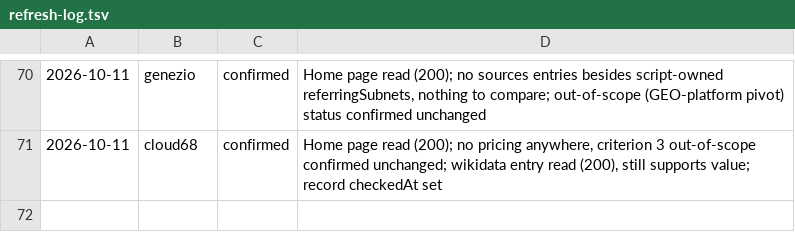
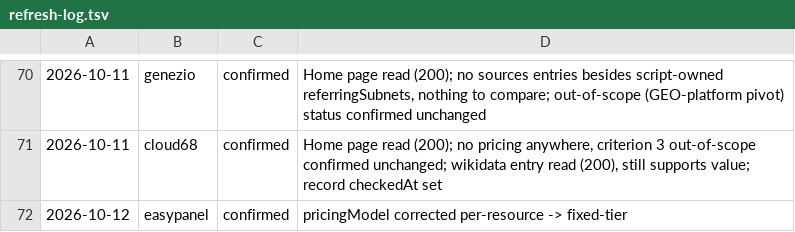
Before and after one commit to fortrabbit/findhost, a TSV file: research/refresh-log.tsv, drawn as a sheet; only a part is shown, gaps mark what is left out; the diff names each change by its address in the sheet, - before the commit and + after, or states it on an @@ line.

```diff
--- a/research/refresh-log.tsv
+++ b/research/refresh-log.tsv
+row 72: 2026-10-12 | easypanel | confirmed | pricingModel corrected per-resource -> fixed-tier
```
Also changed, not shown: 1 other file.
